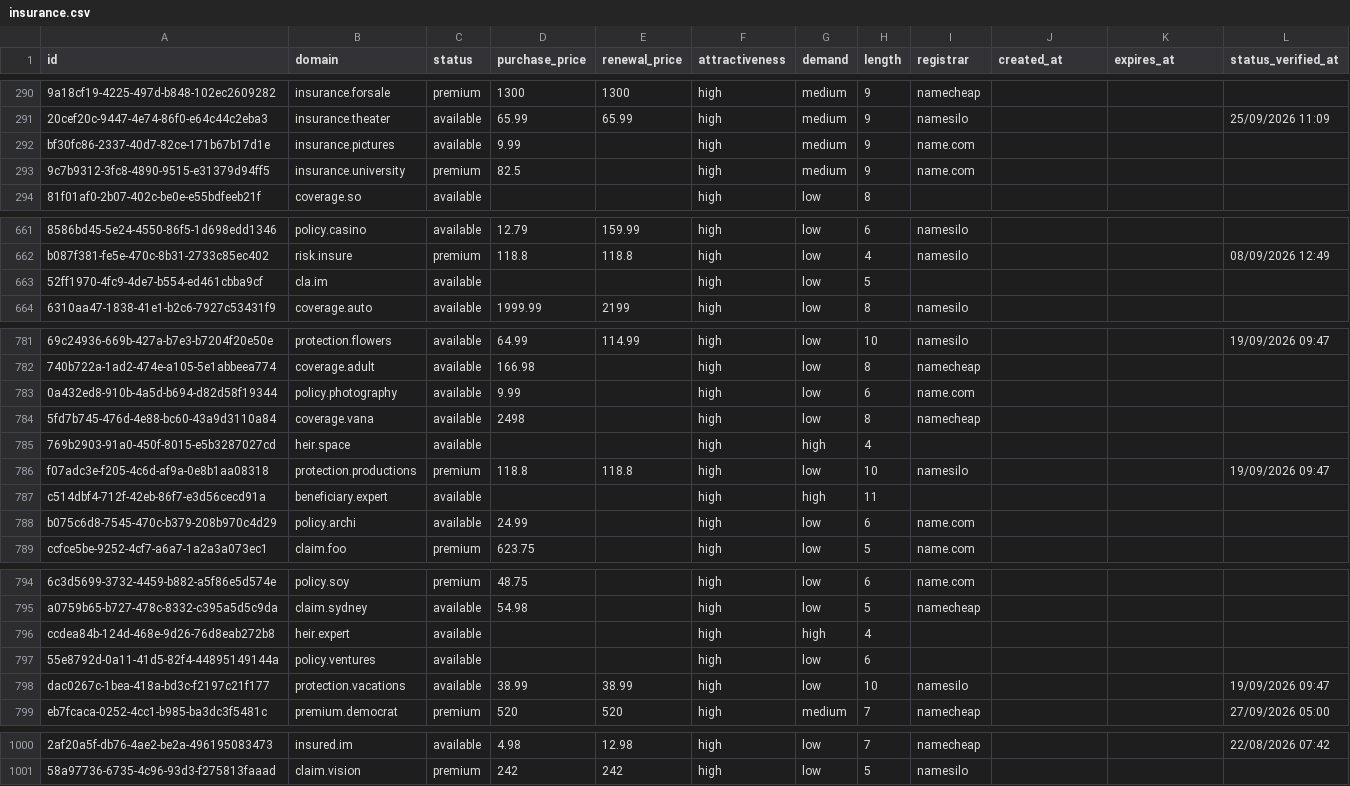
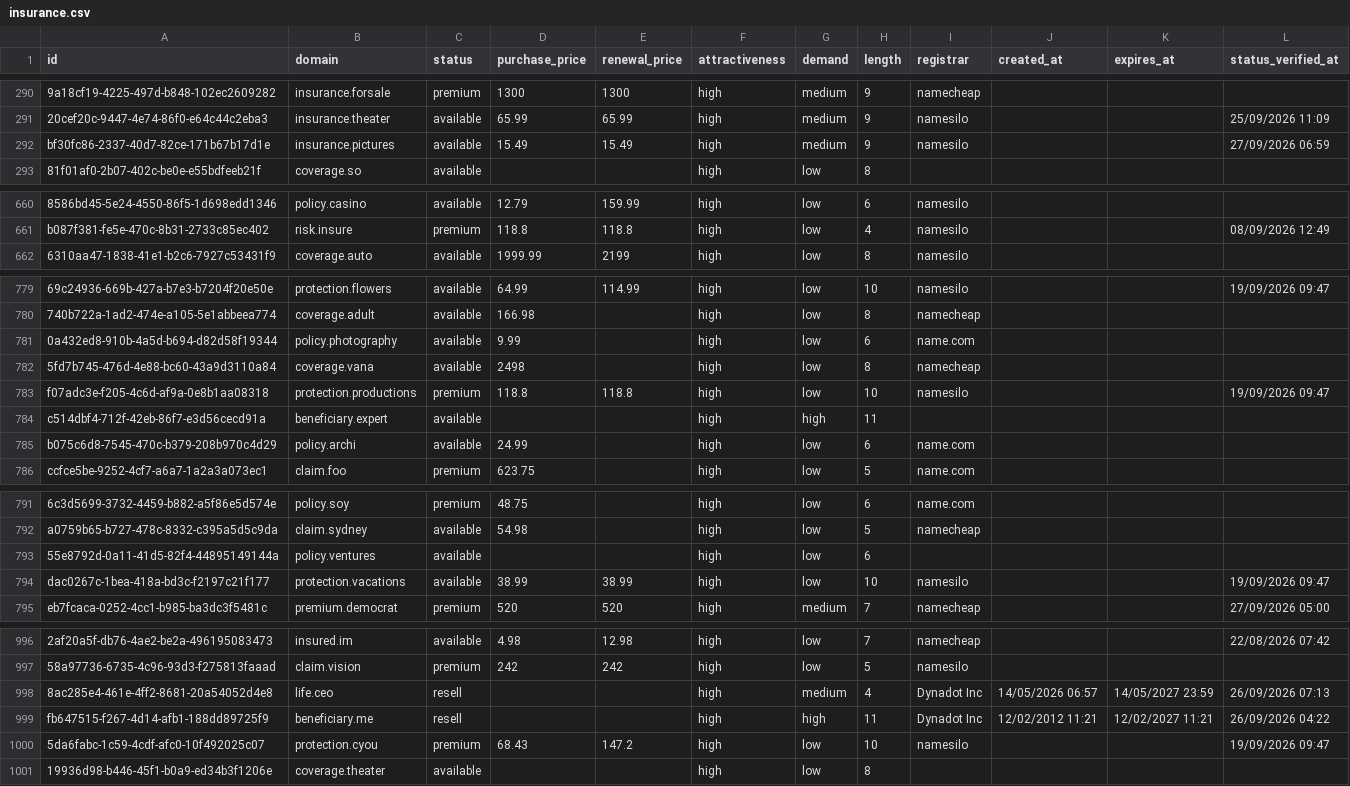
Before and after one commit to UniqueDomains/insurance-oneword-domains, a CSV file: insurance.csv, drawn as a sheet; only a part is shown, gaps mark what is left out; removed rows and columns are numbered as before the commit, all else as after; the diff covers the shown part only; the diff names each change by its address in the sheet, - before the commit and + after, or states it on an @@ line.

Commit message:
Domains update

```diff
--- a/insurance.csv
+++ b/insurance.csv
-D292 (purchase_price): 9.99
+D292 (purchase_price): 15.49
-E292 (renewal_price): (empty)
+E292 (renewal_price): 15.49
-I292 (registrar): name.com
+I292 (registrar): namesilo
-L292 (status_verified_at): (empty)
+L292 (status_verified_at): 27/09/2026 06:59
-row 293: 9c7b9312-3fc8-4890-9515-e31379d94ff5 | insurance.university | premium | 82.5 |  | high | medium | 9 | name.com
-row 663: 52ff1970-4fc9-4de7-b554-ed461cbba9cf | cla.im | available |  |  | high | low | 5
-row 785: 769b2903-91a0-450f-8015-e5b3287027cd | heir.space | available |  |  | high | high | 4
-row 796: ccdea84b-124d-468e-9d26-76d8eab272b8 | heir.expert | available |  |  | high | high | 4
+row 998: 8ac285e4-461e-4ff2-8681-20a54052d4e8 | life.ceo | resell |  |  | high | medium | 4 | Dynadot Inc | 14/05/2026 06:57 | 14/05/2027 23:59 | 26/09/2026 07:13
+row 999: fb647515-f267-4d14-afb1-188dd89725f9 | beneficiary.me | resell |  |  | high | high | 11 | Dynadot Inc | 12/02/2012 11:21 | 12/02/2027 11:21 | 26/09/2026 04:22
+row 1000: 5da6fabc-1c59-4cdf-afc0-10f492025c07 | protection.cyou | premium | 68.43 | 147.2 | high | low | 10 | namesilo |  |  | 19/09/2026 09:47
+row 1001: 19936d98-b446-45f1-b0a9-ed34b3f1206e | coverage.theater | available |  |  | high | low | 8
```
Also changed, not shown: 11 edited cells elsewhere in this file, 3 other files.
